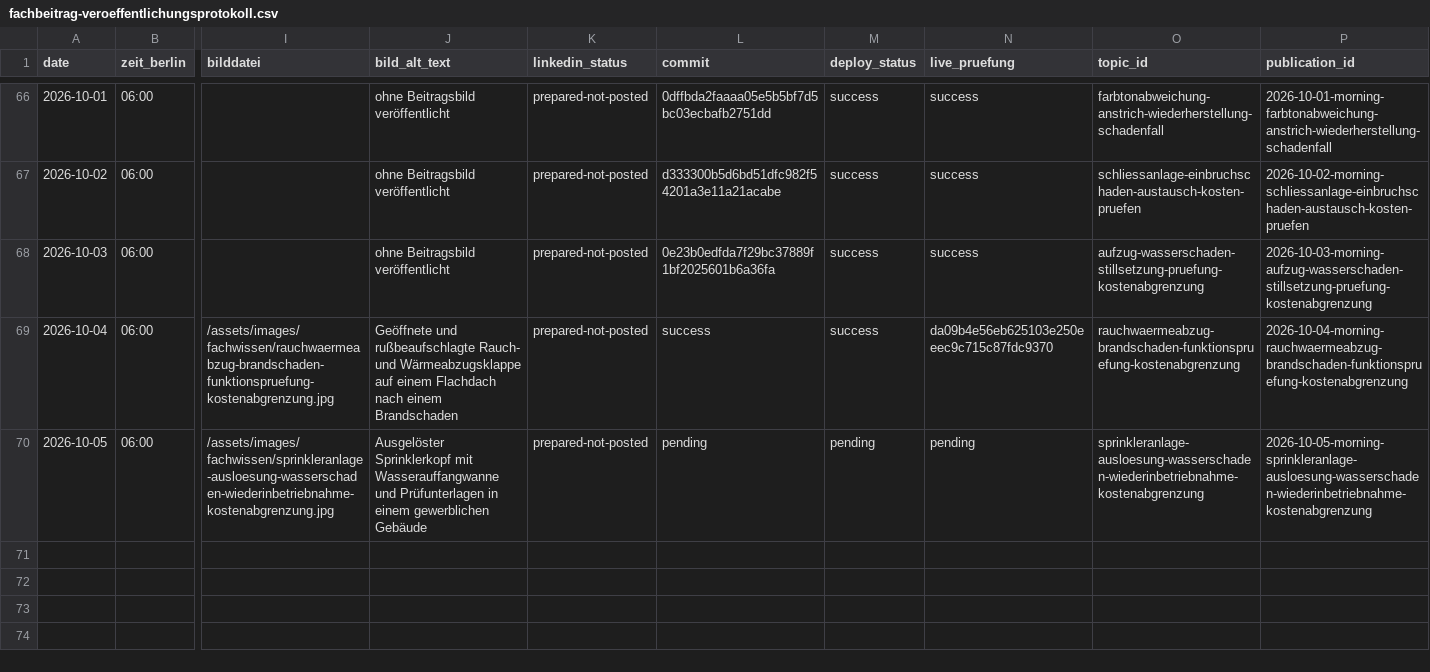
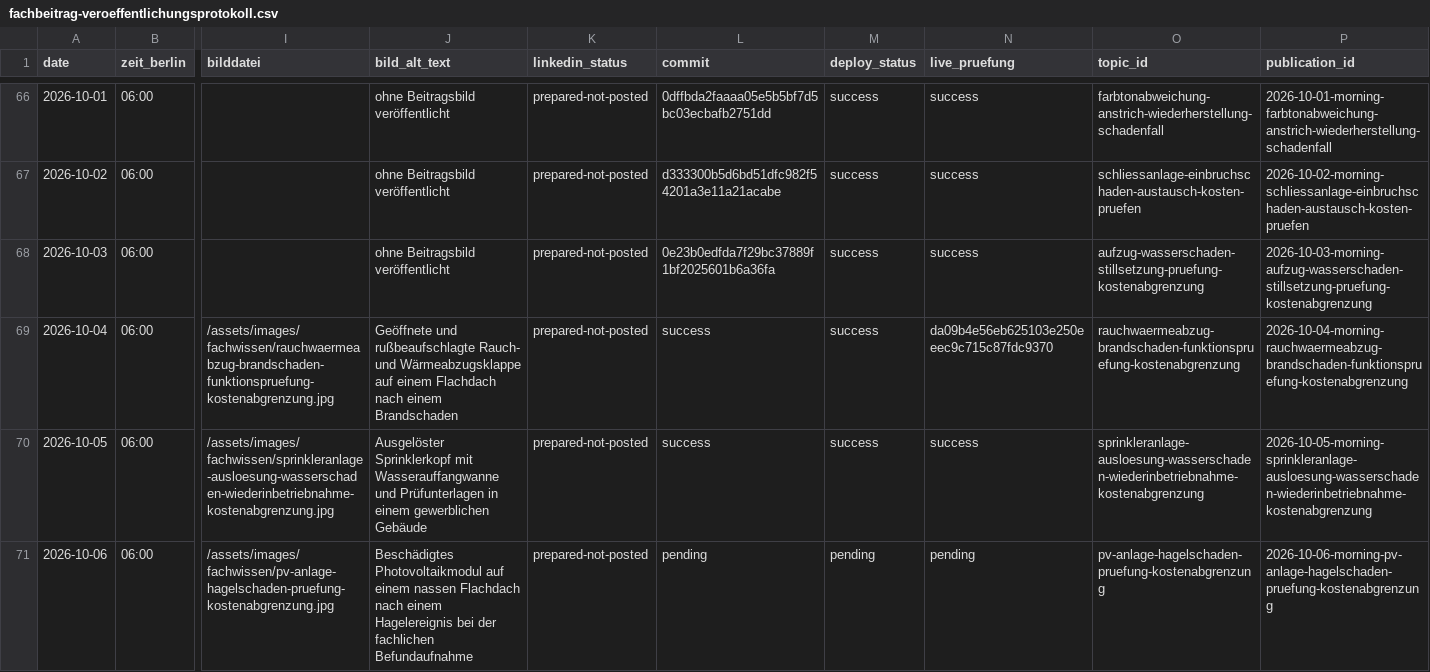
Before and after one commit to Chris-GD13/sv-netzwerk, a CSV file: sv-netzwerk/docs/fachbeitrag-veroeffentlichungsprotokoll.csv, drawn as a sheet; only a part is shown, gaps mark what is left out; rows hold the shown columns only; the diff names each change by its address in the sheet, - before the commit and + after, or states it on an @@ line.

Commit message:
Fachbeitrag 06.10.2026: PV-Anlagen nach Sturm und Hagel fachlich prüfen

```diff
--- a/sv-netzwerk/docs/fachbeitrag-veroeffentlichungsprotokoll.csv
+++ b/sv-netzwerk/docs/fachbeitrag-veroeffentlichungsprotokoll.csv
-L70 (commit): pending
+L70 (commit): success
-M70 (deploy_status): pending
+M70 (deploy_status): success
-N70 (live_pruefung): pending
+N70 (live_pruefung): success
+row 71: 2026-10-06 | 06:00 | /assets/images/fachwissen/pv-anlage-hagelschaden-pruefung-kostenabgrenzung.jpg | Beschädigtes Photovoltaikmodul auf einem nassen Flachdach nach einem Hagelereignis bei der fachlichen Befundaufnahme | prepared-not-posted | pending | pending | pending | pv-anlage-hagelschaden-pruefung-kostenabgrenzung | 2026-10-06-morning-pv-anlage-hagelschaden-pruefung-kostenabgrenzung
```
Also changed, not shown: 5 other files.
